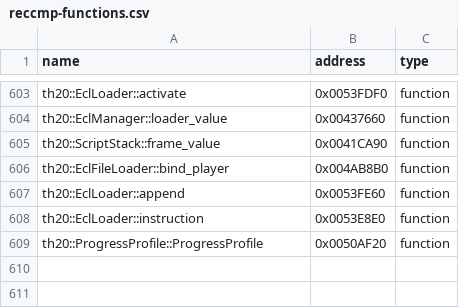
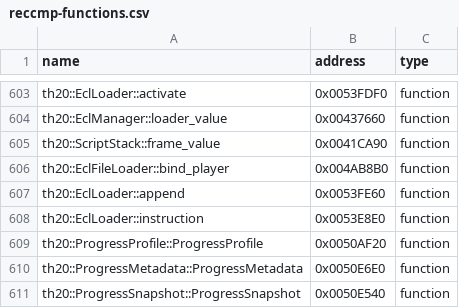
Before and after one commit to N0zoM1z0/th20, a CSV file: config/reccmp-functions.csv, drawn as a sheet; only a part is shown, gaps mark what is left out.

```diff
--- a/config/reccmp-functions.csv
+++ b/config/reccmp-functions.csv
@@ -609 +609,3 @@ th20::EclLoader::instruction,0x0053E8E0,function
 th20::ProgressProfile::ProgressProfile,0x0050AF20,function
+th20::ProgressMetadata::ProgressMetadata,0x0050E6E0,function
+th20::ProgressSnapshot::ProgressSnapshot,0x0050E540,function
```
Also changed, not shown: config/function-origins.csv, config/implemented.csv, 15 other files.
